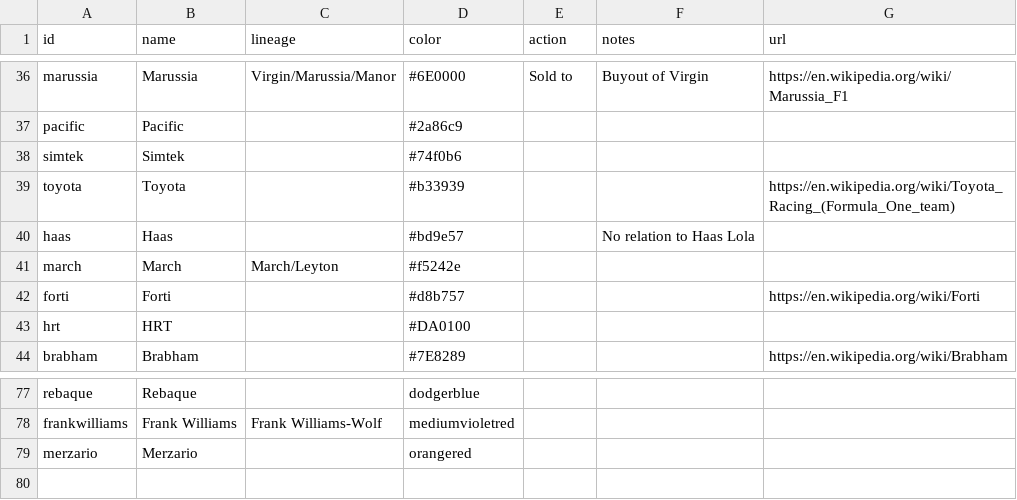
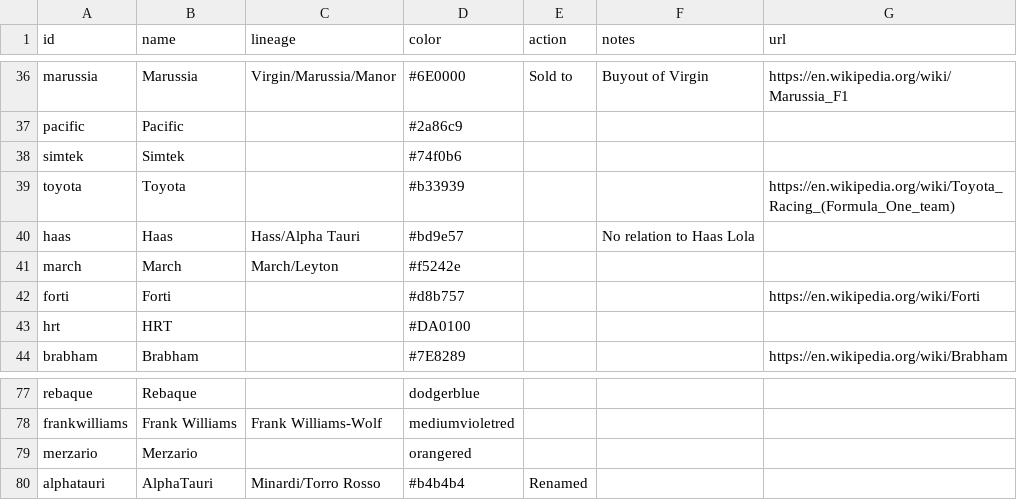
Before and after one commit to FlamingTempura/formula1-lineage, a CSV file: data/constructors.csv, drawn as a sheet; only a part is shown, gaps mark what is left out.

```diff
--- a/data/constructors.csv
+++ b/data/constructors.csv
@@ -39,3 +39,3 @@ simtek,Simtek,,#74f0b6,,,
 toyota,Toyota,,#b33939,,,https://en.wikipedia.org/wiki/Toyota_Racing_(Formula_One_team)
-haas,Haas,,#bd9e57,,No relation to Haas Lola,
+haas,Haas,Hass/Alpha Tauri,#bd9e57,,No relation to Haas Lola,
 march,March,March/Leyton,#f5242e,,,
@@ -79 +79,2 @@ frankwilliams,Frank Williams,Frank Williams-Wolf,mediumvioletred,,,
 merzario,Merzario,,orangered,,,
+alphatauri,AlphaTauri,Minardi/Torro Rosso,#b4b4b4,Renamed,,
```
Also changed, not shown: data/drivers.csv, data/formations.csv.
